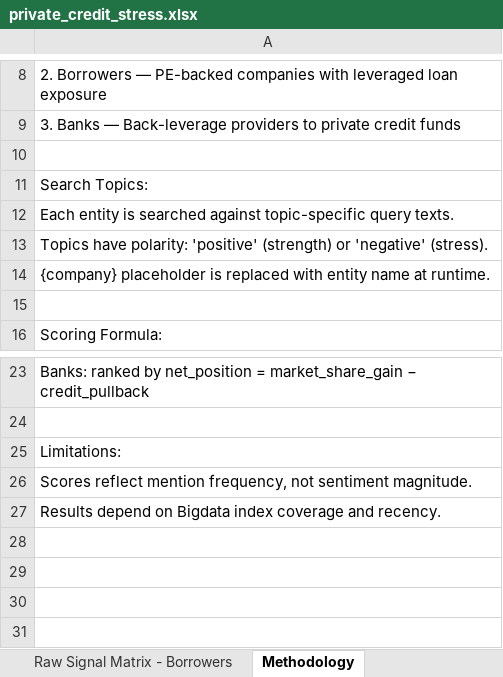
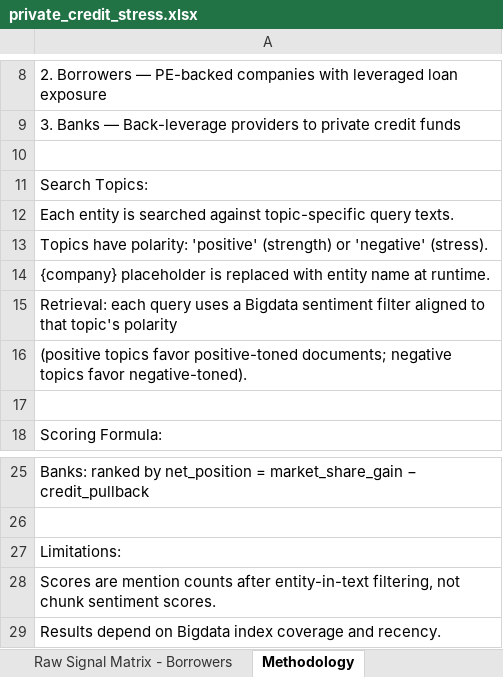
Before and after one commit to Bigdata-com/bigdata-dashboard-private-credit, an Excel workbook: dist/private_credit_stress.xlsx, sheet Methodology, drawn as a sheet; only a part is shown, gaps mark what is left out; values as stored, in another font and other column widths than the file's, no borders; addresses are those after the commit; the diff names each change by its address in the sheet, - before the commit and + after, or states it on an @@ line.

Commit message:
Updated to have sentimment filters on pages

```diff
--- a/dist/private_credit_stress.xlsx (sheet Methodology)
+++ b/dist/private_credit_stress.xlsx (sheet Methodology)
+row 15: Retrieval: each query uses a Bigdata sentiment filter aligned to that topic's polarity
+row 16: (positive topics favor positive-toned documents; negative topics favor negative-toned).
-A28: Scores reflect mention frequency, not sentiment magnitude.
+A28: Scores are mention counts after entity-in-text filtering, not chunk sentiment scores.
```
Also changed, not shown: 2 other files.
